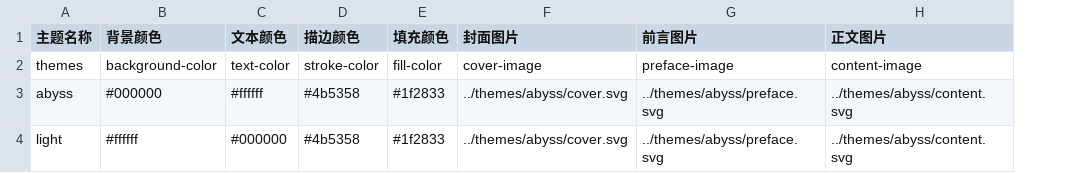
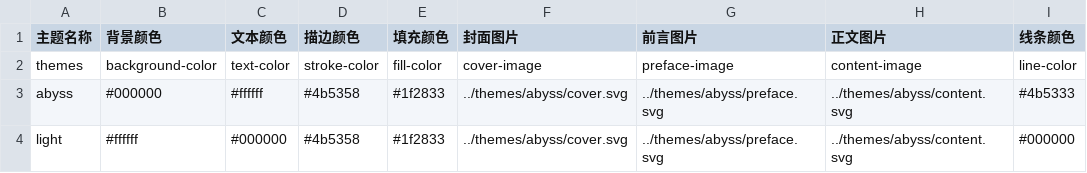
Before and after one commit to CrossDark/TwilightBook, a CSV file: themes/index.csv, drawn as a sheet; the diff names each change by its address in the sheet, - before the commit and + after, or states it on an @@ line.

```diff
--- a/themes/index.csv
+++ b/themes/index.csv
+column I (线条颜色), rows 2-4: line-color | #4b5333 | #000000
```
Also changed, not shown: 4 other files.
